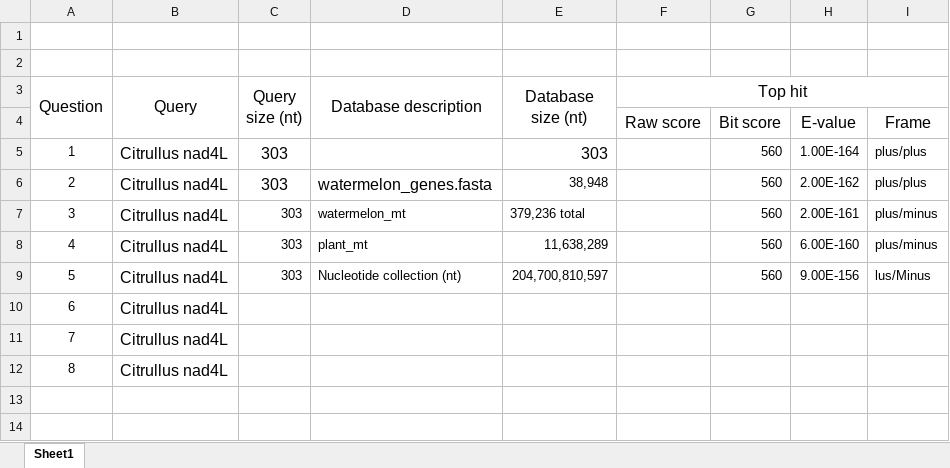
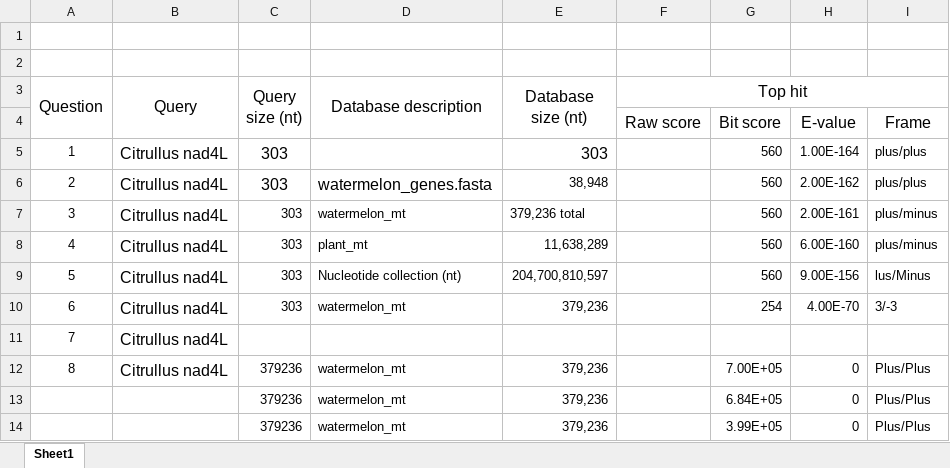
Before and after one commit to kelgaede/BIOL5153, an Excel workbook: decastro_r_assn04.xlsx, sheet Sheet1, drawn as a sheet; values as stored, in another font and other column widths than the file's, no borders; removed rows and columns are numbered as before the commit, all else as after; the diff names each change by its address in the sheet, - before the commit and + after, or states it on an @@ line.

Commit message:
Add files via upload

```diff
--- a/decastro_r_assn04.xlsx (sheet Sheet1)
+++ b/decastro_r_assn04.xlsx (sheet Sheet1)
+row 10: 6 | Citrullus nad4L | 303 | watermelon_mt | 379,236 |  | 254 | 4.00E-70 | 3/-3
@@ column A (Question) renumbered in row 11 @@
-row 11: 7 | Citrullus nad4L
-row 12: 8 | Citrullus nad4L
+row 12: 8 | Citrullus nad4L | 379236 | watermelon_mt | 379,236 |  | 7.00E+05 | 0 | Plus/Plus
+row 13:  |  | 379236 | watermelon_mt | 379,236 |  | 6.84E+05 | 0 | Plus/Plus
+row 14:  |  | 379236 | watermelon_mt | 379,236 |  | 3.99E+05 | 0 | Plus/Plus
```
